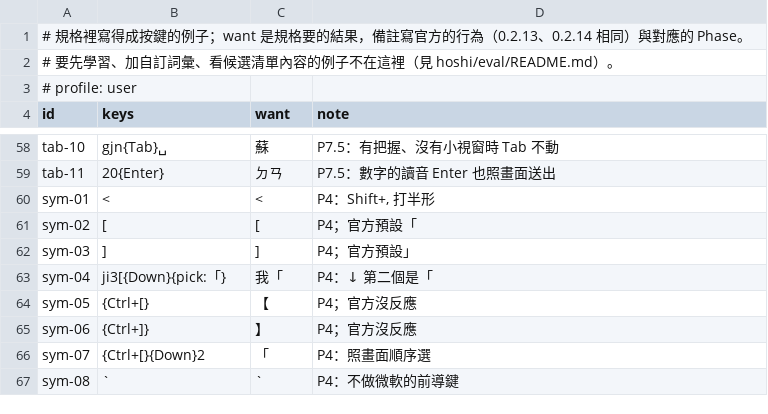
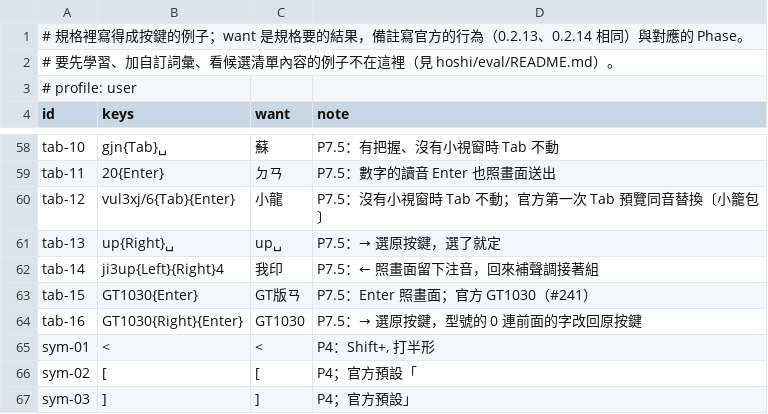
Before and after one commit to pohsun4work/0c-ime, a TSV file: hoshi/eval/corpus/spec.tsv, drawn as a sheet; only a part is shown, gaps mark what is left out; the shorter side is filled out with more unchanged rows; the diff names each change by its address in the sheet, - before the commit and + after, or states it on an @@ line.

```diff
--- a/hoshi/eval/corpus/spec.tsv
+++ b/hoshi/eval/corpus/spec.tsv
+row 60: tab-12 | vul3xj/6{Tab}{Enter} | 小龍 | P7.5：沒有小視窗時 Tab 不動；官方第一次 Tab 預覽同音替換〔小籠包〕
+row 61: tab-13 | up{Right}␣ | up␣ | P7.5：→ 選原按鍵，選了就定
+row 62: tab-14 | ji3up{Left}{Right}4 | 我印 | P7.5：← 照畫面留下注音，回來補聲調接著組
+row 63: tab-15 | GT1030{Enter} | GT版ㄢ | P7.5：Enter 照畫面；官方 GT1030（#241）
+row 64: tab-16 | GT1030{Right}{Enter} | GT1030 | P7.5：→ 選原按鍵，型號的 0 連前面的字改回原按鍵
```
Also changed, not shown: 12 other files.
